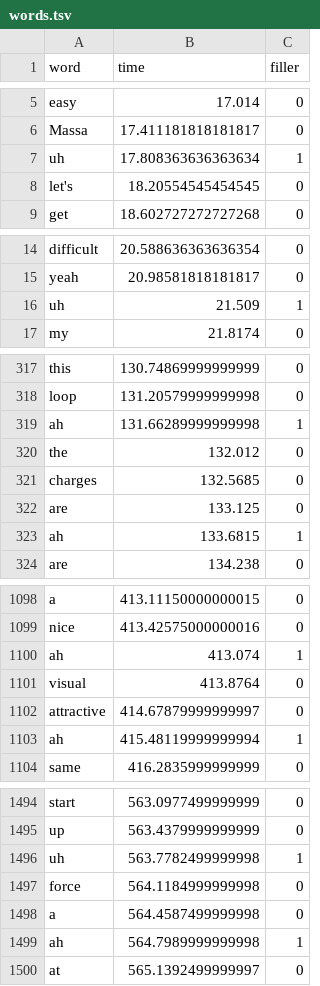
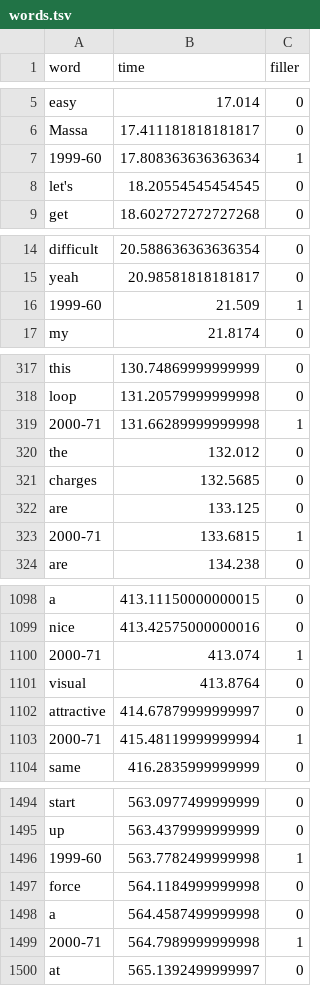
Before and after one commit to SteveDubon/stevedubon.github.io, a TSV file: data/words.tsv, drawn as a sheet; only a part is shown, gaps mark what is left out; the diff covers the shown part only.

```diff
--- a/data/words.tsv
+++ b/data/words.tsv
@@ -6,3 +6,3 @@ word	time	filler
 "Massa"	17.411181818181817	0
-"uh"	17.808363636363634	1
+"1999-60"	17.808363636363634	1
 "let's"	18.20554545454545	0
@@ -15,3 +15,3 @@ word	time	filler
 "yeah"	20.98581818181817	0
-"uh"	21.509	1
+"1999-60"	21.509	1
 "my"	21.8174	0
@@ -318,3 +318,3 @@ word	time	filler
 "loop"	131.20579999999998	0
-"ah"	131.66289999999998	1
+"2000-71"	131.66289999999998	1
 "the"	132.012	0
@@ -322,3 +322,3 @@ word	time	filler
 "are"	133.125	0
-"ah"	133.6815	1
+"2000-71"	133.6815	1
 "are"	134.238	0
@@ -1099,6 +1099,6 @@ word	time	filler
 "nice"	413.42575000000016	0
-"ah"	413.074	1
+"2000-71"	413.074	1
 "visual"	413.8764	0
 "attractive"	414.67879999999997	0
-"ah"	415.48119999999994	1
+"2000-71"	415.48119999999994	1
 "same"	416.2835999999999	0
@@ -1495,6 +1495,6 @@ word	time	filler
 "up"	563.4379999999999	0
-"uh"	563.7782499999998	1
+"1999-60"	563.7782499999998	1
 "force"	564.1184999999998	0
 "a"	564.4587499999998	0
-"ah"	564.7989999999998	1
+"2000-71"	564.7989999999998	1
 "at"	565.1392499999997	0
```
Also changed, not shown: 94 edited cells elsewhere in this file, 1 other file.
